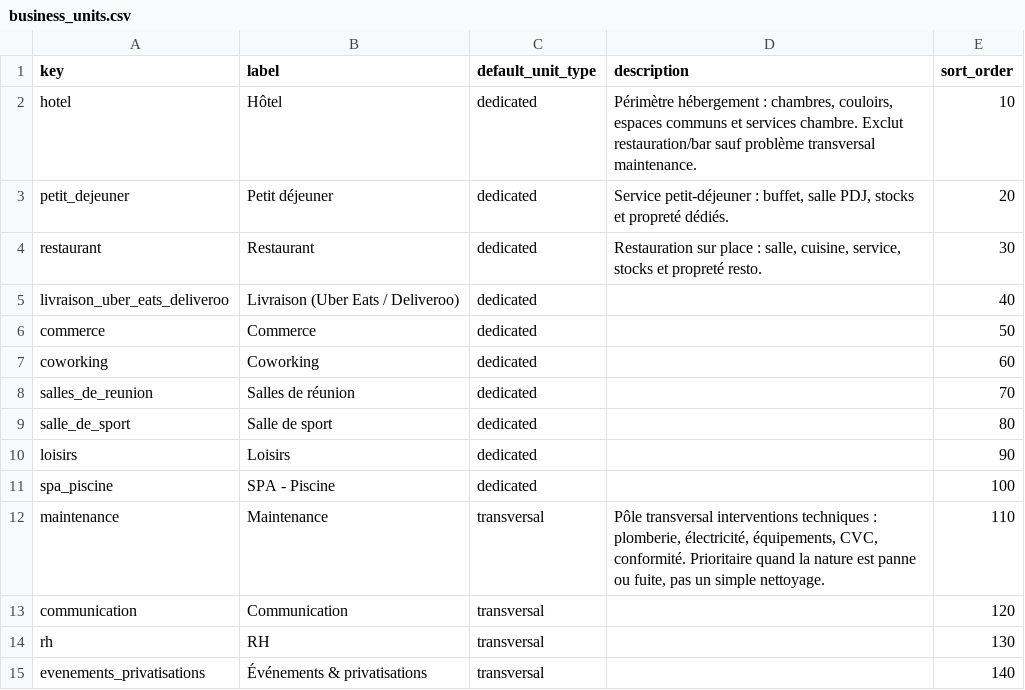
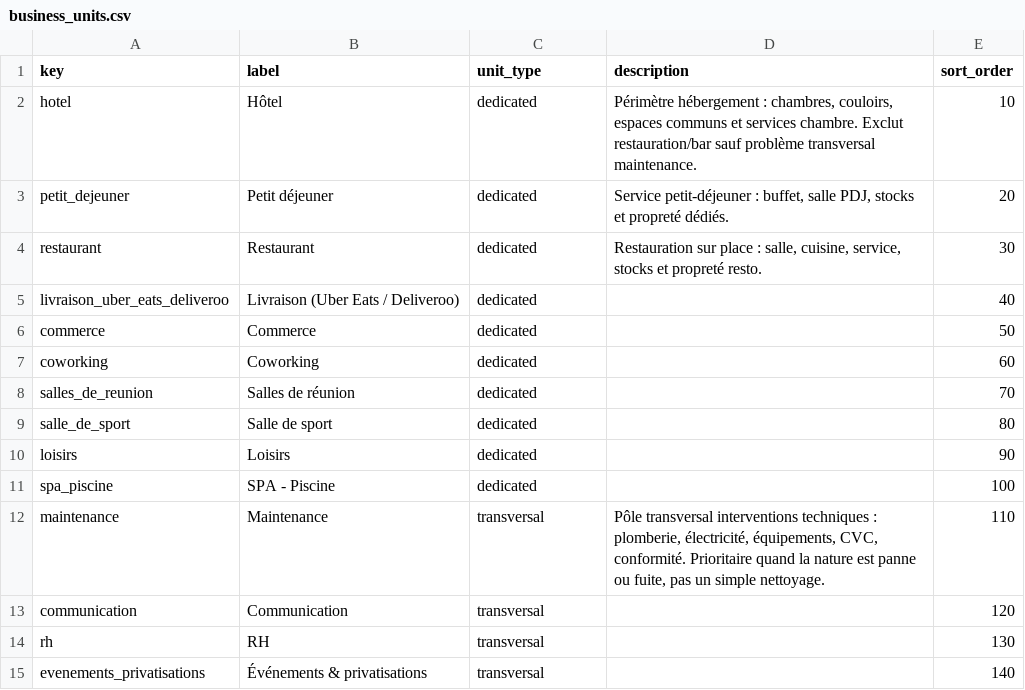
Before and after one commit to lpbsn/houston_project, a CSV file: docs/catalogue/business_units.csv, drawn as a sheet.

Commit message:
Catalogue append-only + préflight + label service

```diff
--- a/docs/catalogue/business_units.csv
+++ b/docs/catalogue/business_units.csv
@@ -1,2 +1,2 @@
-key,label,default_unit_type,description,sort_order
+key,label,unit_type,description,sort_order
 hotel,Hôtel,dedicated,"Périmètre hébergement : chambres, couloirs, espaces communs et services chambre. Exclut restauration/bar sauf problème transversal maintenance.",10
```
Also changed, not shown: 19 other files.
